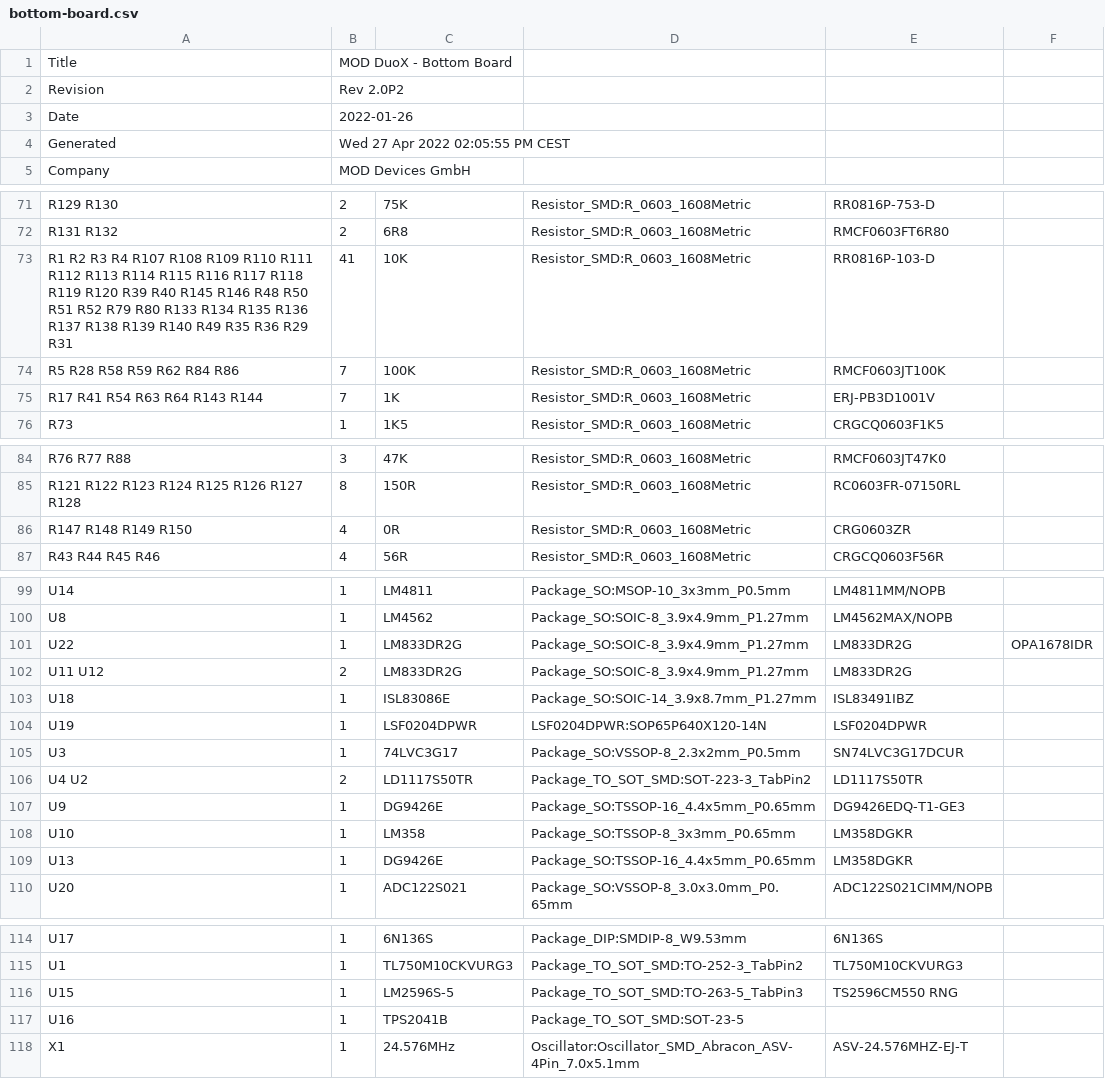
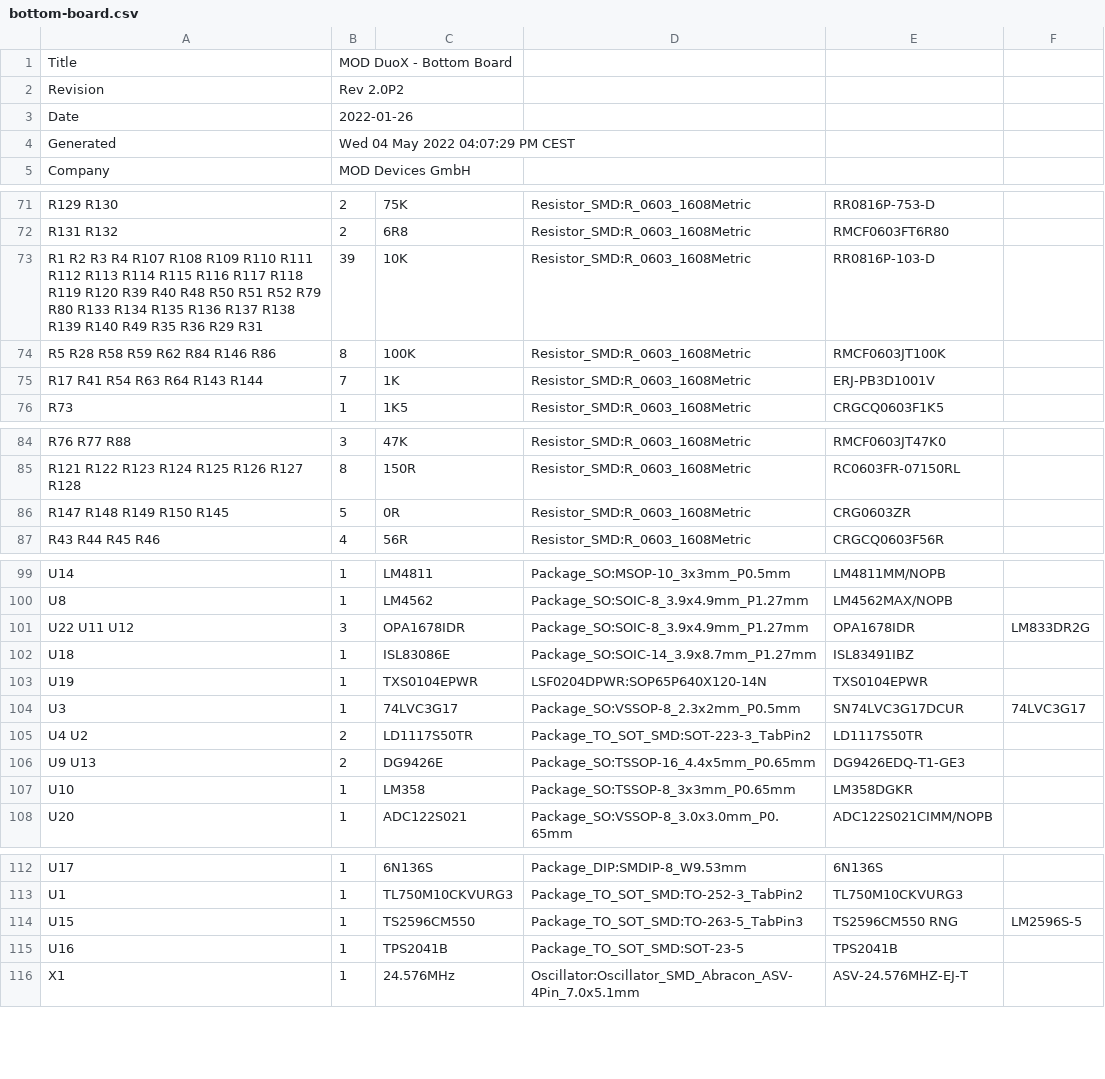
Before and after one commit to mod-audio/mod-hw-duoX, a CSV file: hw-design/bottom-board/BOM/bottom-board.csv, drawn as a sheet; only a part is shown, gaps mark what is left out; the diff covers the shown part only.

```diff
--- a/hw-design/bottom-board/BOM/bottom-board.csv
+++ b/hw-design/bottom-board/BOM/bottom-board.csv
@@ -3,3 +3,3 @@ Revision,Rev 2.0P2
 Date,2022-01-26
-Generated,Wed 27 Apr 2022 02:05:55 PM CEST
+Generated,Wed 04 May 2022 04:07:29 PM CEST
 Company,MOD Devices GmbH
@@ -72,4 +72,4 @@ R129 R130 ,2,75K,Resistor_SMD:R_0603_1608Metric,RR0816P-753-D,
 R131 R132 ,2,6R8,Resistor_SMD:R_0603_1608Metric,RMCF0603FT6R80,
-R1 R2 R3 R4 R107 R108 R109 R110 R111 R112 R113 R114 R115 R116 R117 R118 R119 R120 R39 R40 R145 R146 R48 R50 R51 R52 R79 R80 R133 R134 R135 R136 R137 R138 R139 R140 R49 R35 R36 R29 R31 ,41,10K,Resistor_SMD:R_0603_1608Metric,RR0816P-103-D,
-R5 R28 R58 R59 R62 R84 R86 ,7,100K,Resistor_SMD:R_0603_1608Metric,RMCF0603JT100K,
+R1 R2 R3 R4 R107 R108 R109 R110 R111 R112 R113 R114 R115 R116 R117 R118 R119 R120 R39 R40 R48 R50 R51 R52 R79 R80 R133 R134 R135 R136 R137 R138 R139 R140 R49 R35 R36 R29 R31 ,39,10K,Resistor_SMD:R_0603_1608Metric,RR0816P-103-D,
+R5 R28 R58 R59 R62 R84 R146 R86 ,8,100K,Resistor_SMD:R_0603_1608Metric,RMCF0603JT100K,
 R17 R41 R54 R63 R64 R143 R144 ,7,1K,Resistor_SMD:R_0603_1608Metric,ERJ-PB3D1001V,
@@ -85,3 +85,3 @@ R76 R77 R88 ,3,47K,Resistor_SMD:R_0603_1608Metric,RMCF0603JT47K0,
 R121 R122 R123 R124 R125 R126 R127 R128 ,8,150R,Resistor_SMD:R_0603_1608Metric,RC0603FR-07150RL,
-R147 R148 R149 R150 ,4,0R,Resistor_SMD:R_0603_1608Metric,CRG0603ZR,
+R147 R148 R149 R150 R145 ,5,0R,Resistor_SMD:R_0603_1608Metric,CRG0603ZR,
 R43 R44 R45 R46 ,4,56R,Resistor_SMD:R_0603_1608Metric,CRGCQ0603F56R,
@@ -100,11 +100,9 @@ U14 ,1,LM4811,Package_SO:MSOP-10_3x3mm_P0.5mm,LM4811MM/NOPB,
 U8 ,1,LM4562,Package_SO:SOIC-8_3.9x4.9mm_P1.27mm,LM4562MAX/NOPB,
-U22 ,1,LM833DR2G,Package_SO:SOIC-8_3.9x4.9mm_P1.27mm,LM833DR2G,OPA1678IDR
-U11 U12 ,2,LM833DR2G,Package_SO:SOIC-8_3.9x4.9mm_P1.27mm,LM833DR2G,
+U22 U11 U12 ,3,OPA1678IDR,Package_SO:SOIC-8_3.9x4.9mm_P1.27mm,OPA1678IDR,LM833DR2G
 U18 ,1,ISL83086E,Package_SO:SOIC-14_3.9x8.7mm_P1.27mm,ISL83491IBZ,
-U19 ,1,LSF0204DPWR,LSF0204DPWR:SOP65P640X120-14N,LSF0204DPWR,
-U3 ,1,74LVC3G17,Package_SO:VSSOP-8_2.3x2mm_P0.5mm,SN74LVC3G17DCUR,
+U19 ,1,TXS0104EPWR,LSF0204DPWR:SOP65P640X120-14N,TXS0104EPWR,
+U3 ,1,74LVC3G17,Package_SO:VSSOP-8_2.3x2mm_P0.5mm,SN74LVC3G17DCUR,74LVC3G17
 U4 U2 ,2,LD1117S50TR,Package_TO_SOT_SMD:SOT-223-3_TabPin2,LD1117S50TR,
-U9 ,1,DG9426E,Package_SO:TSSOP-16_4.4x5mm_P0.65mm,DG9426EDQ-T1-GE3,
+U9 U13 ,2,DG9426E,Package_SO:TSSOP-16_4.4x5mm_P0.65mm,DG9426EDQ-T1-GE3,
 U10 ,1,LM358,Package_SO:TSSOP-8_3x3mm_P0.65mm,LM358DGKR,
-U13 ,1,DG9426E,Package_SO:TSSOP-16_4.4x5mm_P0.65mm,LM358DGKR,
 U20 ,1,ADC122S021,Package_SO:VSSOP-8_3.0x3.0mm_P0.65mm,ADC122S021CIMM/NOPB,
@@ -115,4 +113,4 @@ U17 ,1,6N136S,Package_DIP:SMDIP-8_W9.53mm,6N136S,
 U1 ,1,TL750M10CKVURG3,Package_TO_SOT_SMD:TO-252-3_TabPin2,TL750M10CKVURG3,
-U15 ,1,LM2596S-5,Package_TO_SOT_SMD:TO-263-5_TabPin3,TS2596CM550 RNG,
-U16 ,1,TPS2041B,Package_TO_SOT_SMD:SOT-23-5, ,
+U15 ,1,TS2596CM550,Package_TO_SOT_SMD:TO-263-5_TabPin3,TS2596CM550 RNG,LM2596S-5
+U16 ,1,TPS2041B,Package_TO_SOT_SMD:SOT-23-5,TPS2041B,
 X1 ,1,24.576MHz,Oscillator:Oscillator_SMD_Abracon_ASV-4Pin_7.0x5.1mm,ASV-24.576MHZ-EJ-T,
```
Also changed, not shown: 3 edited cells elsewhere in this file, hw-design/bottom-board/Assembly/bottom-board-top-pos.csv, hw-design/bottom-board/PCB Source/bottom-board.csv, 52 other files.
